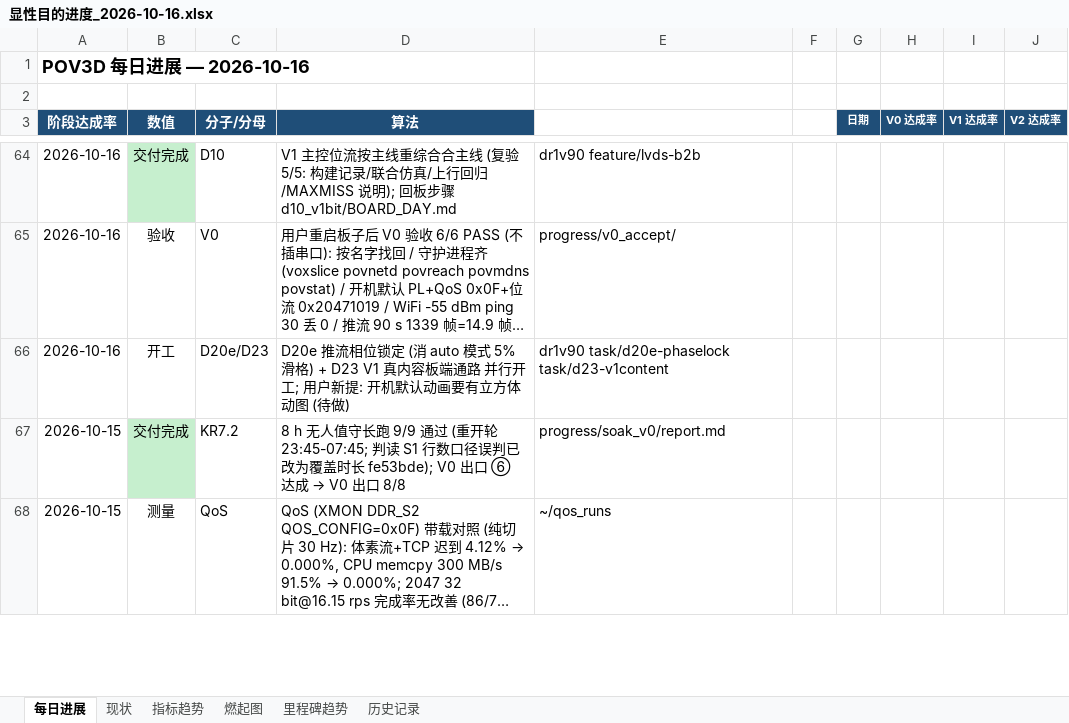
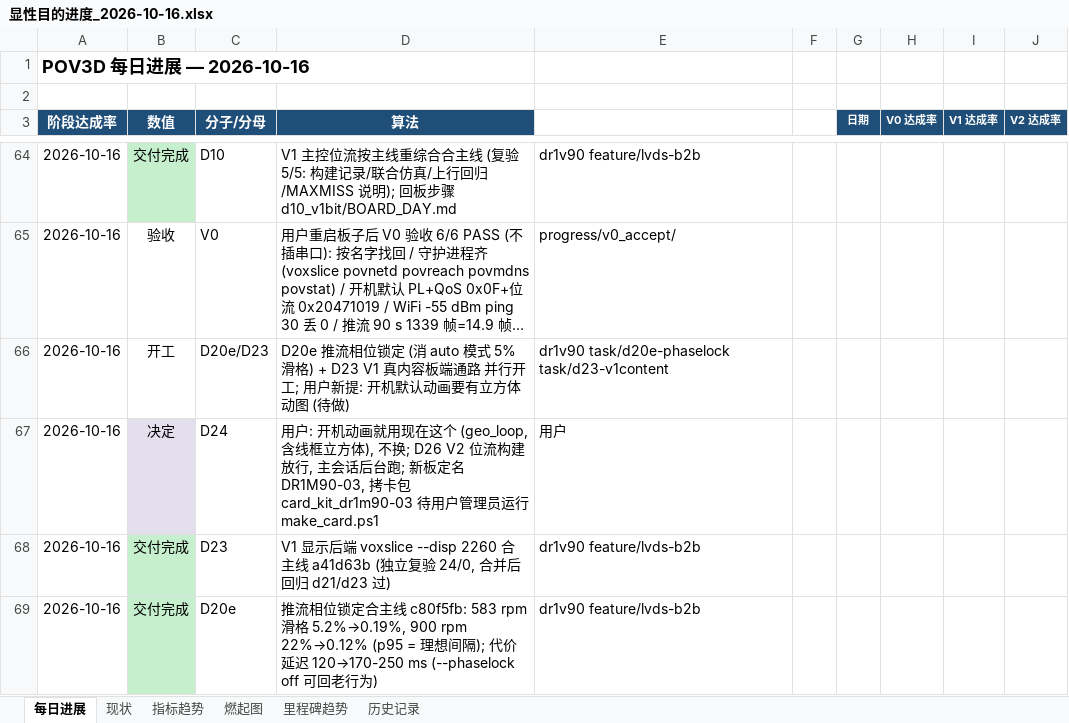
Before and after one commit to kiujkiu/zynq_pov, an Excel workbook: docs/progress/显性目的进度_2026-10-16.xlsx, sheet 每日进展, drawn as a sheet; only a part is shown, gaps mark what is left out; the shorter side is filled out with more unchanged rows; long unchanged cells end in …; values as stored, in another font and other column widths than the file's, no borders; charts and pictures not drawn; the diff covers the shown part only; the diff names each change by its address in the sheet, - before the commit and + after, or states it on an @@ line.

```diff
--- a/docs/progress/显性目的进度_2026-10-16.xlsx (sheet 每日进展)
+++ b/docs/progress/显性目的进度_2026-10-16.xlsx (sheet 每日进展)
+row 67: 2026-10-16 | 决定 | D24 | 用户: 开机动画就用现在这个 (geo_loop, 含线框立方体), 不换; D26 V2 位流构建放行, 主会话后台跑; 新板定名 DR1M90-03, 拷卡包 card_kit_dr1m90-03 待用户管理员运行 make_card.ps1 | 用户
+row 68: 2026-10-16 | 交付完成 | D23 | V1 显示后端 voxslice --disp 2260 合主线 a41d63b (独立复验 24/0, 合并后回归 d21/d23 过) | dr1v90 feature/lvds-b2b
+row 69: 2026-10-16 | 交付完成 | D20e | 推流相位锁定合主线 c80f5fb: 583 rpm 滑格 5.2%→0.19%, 900 rpm 22%→0.12% (p95 = 理想间隔); 代价 延迟 120→170-250 ms (--phaselock off 可回老行为) | dr1v90 feature/lvds-b2b
```
Also changed, not shown: 3 added rows and 12 edited cells elsewhere in this sheet, sheet 燃起图, 6 other files.
